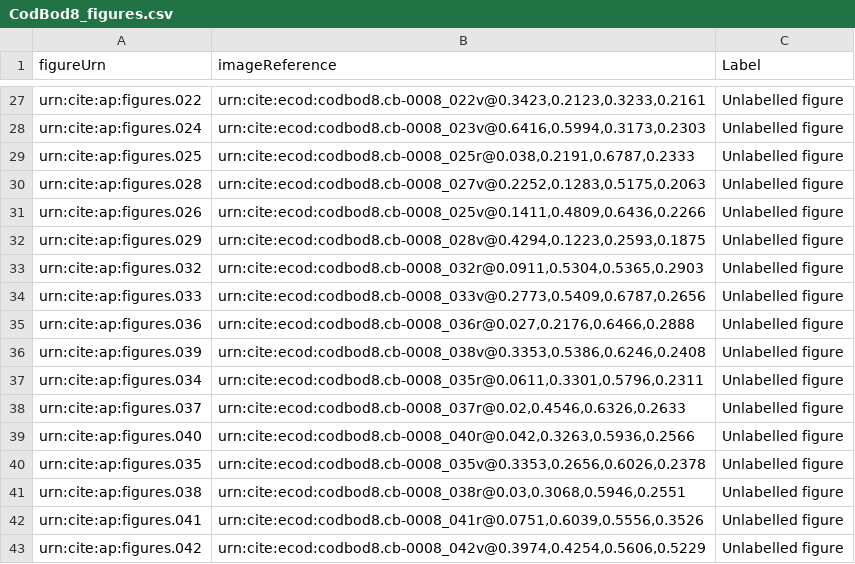
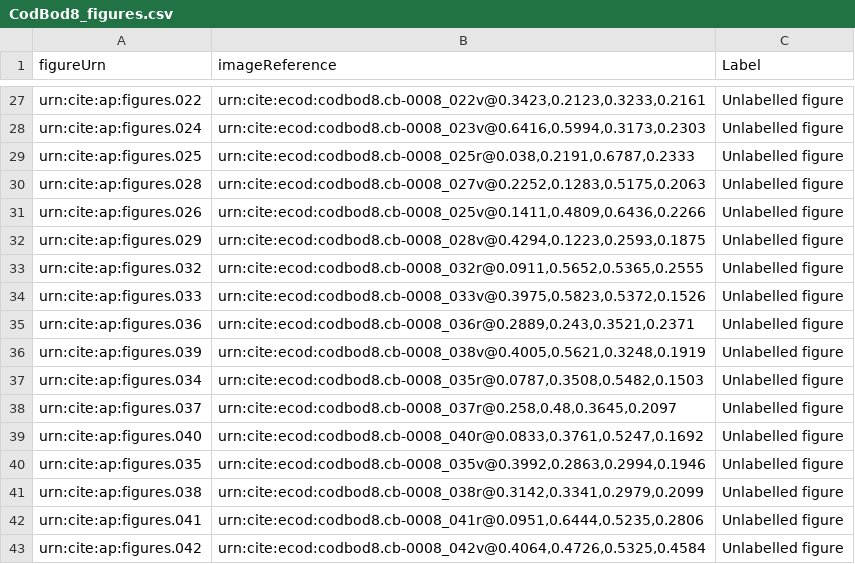
Before and after one commit to DocTaz/archimedes-hc, a CSV file: collections/CodBod8_figures.csv, drawn as a sheet; only a part is shown, gaps mark what is left out.

Commit message:
Captured blank diagram spaces more precisely.

```diff
--- a/collections/CodBod8_figures.csv
+++ b/collections/CodBod8_figures.csv
@@ -32,12 +32,12 @@ urn:cite:ap:figures.026,"urn:cite:ecod:codbod8.cb-0008_025v@0.1411,0.4809,0.6436
 urn:cite:ap:figures.029,"urn:cite:ecod:codbod8.cb-0008_028v@0.4294,0.1223,0.2593,0.1875",Unlabelled figure
-urn:cite:ap:figures.032,"urn:cite:ecod:codbod8.cb-0008_032r@0.0911,0.5304,0.5365,0.2903",Unlabelled figure
-urn:cite:ap:figures.033,"urn:cite:ecod:codbod8.cb-0008_033v@0.2773,0.5409,0.6787,0.2656",Unlabelled figure
-urn:cite:ap:figures.036,"urn:cite:ecod:codbod8.cb-0008_036r@0.027,0.2176,0.6466,0.2888",Unlabelled figure
-urn:cite:ap:figures.039,"urn:cite:ecod:codbod8.cb-0008_038v@0.3353,0.5386,0.6246,0.2408",Unlabelled figure
-urn:cite:ap:figures.034,"urn:cite:ecod:codbod8.cb-0008_035r@0.0611,0.3301,0.5796,0.2311",Unlabelled figure
-urn:cite:ap:figures.037,"urn:cite:ecod:codbod8.cb-0008_037r@0.02,0.4546,0.6326,0.2633",Unlabelled figure
-urn:cite:ap:figures.040,"urn:cite:ecod:codbod8.cb-0008_040r@0.042,0.3263,0.5936,0.2566",Unlabelled figure
-urn:cite:ap:figures.035,"urn:cite:ecod:codbod8.cb-0008_035v@0.3353,0.2656,0.6026,0.2378",Unlabelled figure
-urn:cite:ap:figures.038,"urn:cite:ecod:codbod8.cb-0008_038r@0.03,0.3068,0.5946,0.2551",Unlabelled figure
-urn:cite:ap:figures.041,"urn:cite:ecod:codbod8.cb-0008_041r@0.0751,0.6039,0.5556,0.3526",Unlabelled figure
-urn:cite:ap:figures.042,"urn:cite:ecod:codbod8.cb-0008_042v@0.3974,0.4254,0.5606,0.5229",Unlabelled figure
+urn:cite:ap:figures.032,"urn:cite:ecod:codbod8.cb-0008_032r@0.0911,0.5652,0.5365,0.2555",Unlabelled figure
+urn:cite:ap:figures.033,"urn:cite:ecod:codbod8.cb-0008_033v@0.3975,0.5823,0.5372,0.1526",Unlabelled figure
+urn:cite:ap:figures.036,"urn:cite:ecod:codbod8.cb-0008_036r@0.2889,0.243,0.3521,0.2371",Unlabelled figure
+urn:cite:ap:figures.039,"urn:cite:ecod:codbod8.cb-0008_038v@0.4005,0.5621,0.3248,0.1919",Unlabelled figure
+urn:cite:ap:figures.034,"urn:cite:ecod:codbod8.cb-0008_035r@0.0787,0.3508,0.5482,0.1503",Unlabelled figure
+urn:cite:ap:figures.037,"urn:cite:ecod:codbod8.cb-0008_037r@0.258,0.48,0.3645,0.2097",Unlabelled figure
+urn:cite:ap:figures.040,"urn:cite:ecod:codbod8.cb-0008_040r@0.0833,0.3761,0.5247,0.1692",Unlabelled figure
+urn:cite:ap:figures.035,"urn:cite:ecod:codbod8.cb-0008_035v@0.3992,0.2863,0.2994,0.1946",Unlabelled figure
+urn:cite:ap:figures.038,"urn:cite:ecod:codbod8.cb-0008_038r@0.3142,0.3341,0.2979,0.2099",Unlabelled figure
+urn:cite:ap:figures.041,"urn:cite:ecod:codbod8.cb-0008_041r@0.0951,0.6444,0.5235,0.2806",Unlabelled figure
+urn:cite:ap:figures.042,"urn:cite:ecod:codbod8.cb-0008_042v@0.4064,0.4726,0.5325,0.4584",Unlabelled figure
```
